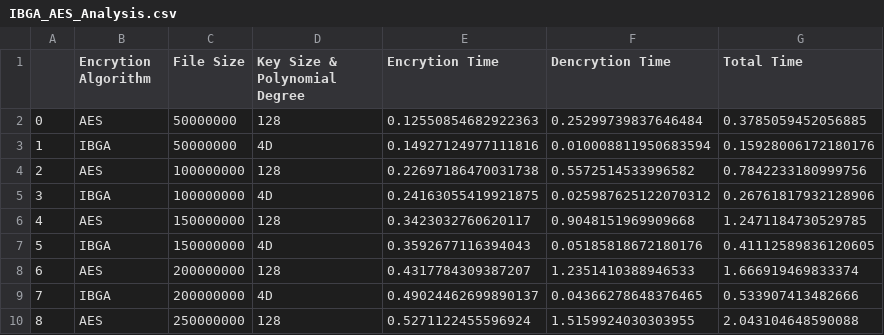
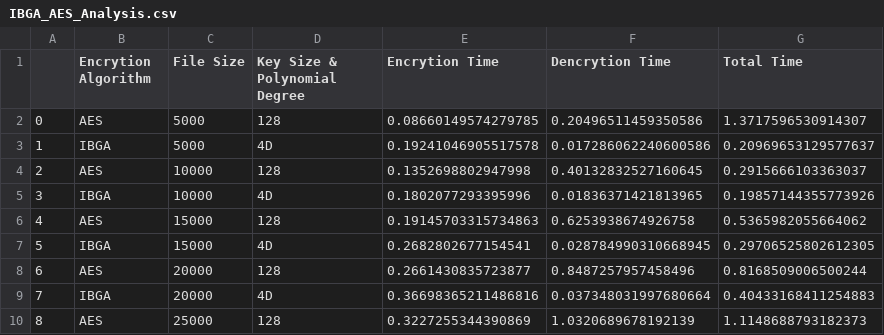
Before and after one commit to MohamedEmary/graduation-project, a CSV file: tasks/task-08/IBGA_AES_Results/IBGA_AES_Analysis.csv, drawn as a sheet; only a part is shown; the diff covers the shown part only.

```diff
--- a/tasks/task-08/IBGA_AES_Results/IBGA_AES_Analysis.csv
+++ b/tasks/task-08/IBGA_AES_Results/IBGA_AES_Analysis.csv
@@ -1,10 +1,10 @@
 ,Encrytion Algorithm,File Size,Key Size & Polynomial Degree,Encrytion Time,Dencrytion Time,Total Time
-0,AES,50000000,128,0.12550854682922363,0.25299739837646484,0.3785059452056885
-1,IBGA,50000000,4D,0.14927124977111816,0.010008811950683594,0.15928006172180176
-2,AES,100000000,128,0.22697186470031738,0.5572514533996582,0.7842233180999756
-3,IBGA,100000000,4D,0.24163055419921875,0.025987625122070312,0.26761817932128906
-4,AES,150000000,128,0.3423032760620117,0.9048151969909668,1.2471184730529785
-5,IBGA,150000000,4D,0.3592677116394043,0.05185818672180176,0.41112589836120605
-6,AES,200000000,128,0.4317784309387207,1.2351410388946533,1.666919469833374
-7,IBGA,200000000,4D,0.49024462699890137,0.04366278648376465,0.533907413482666
-8,AES,250000000,128,0.5271122455596924,1.5159924030303955,2.043104648590088
+0,AES,5000,128,0.08660149574279785,0.20496511459350586,1.3717596530914307
+1,IBGA,5000,4D,0.19241046905517578,0.017286062240600586,0.20969653129577637
+2,AES,10000,128,0.1352698802947998,0.40132832527160645,0.2915666103363037
+3,IBGA,10000,4D,0.1802077293395996,0.01836371421813965,0.19857144355773926
+4,AES,15000,128,0.19145703315734863,0.6253938674926758,0.5365982055664062
+5,IBGA,15000,4D,0.2682802677154541,0.028784990310668945,0.29706525802612305
+6,AES,20000,128,0.2661430835723877,0.8487257957458496,0.8168509006500244
+7,IBGA,20000,4D,0.36698365211486816,0.037348031997680664,0.40433168411254883
+8,AES,25000,128,0.3227255344390869,1.0320689678192139,1.1148688793182373
```
Also changed, not shown: 124 edited cells elsewhere in this file, tasks/task-08/IBGA_AES_SampleAnalysis/IBGA_AES_SampleAnalysis.csv, tasks/task-08/RootFindingAlgorithmsAnalysis/biscetion_falseposition_secant_differrenttimes.csv, 10 other files.
